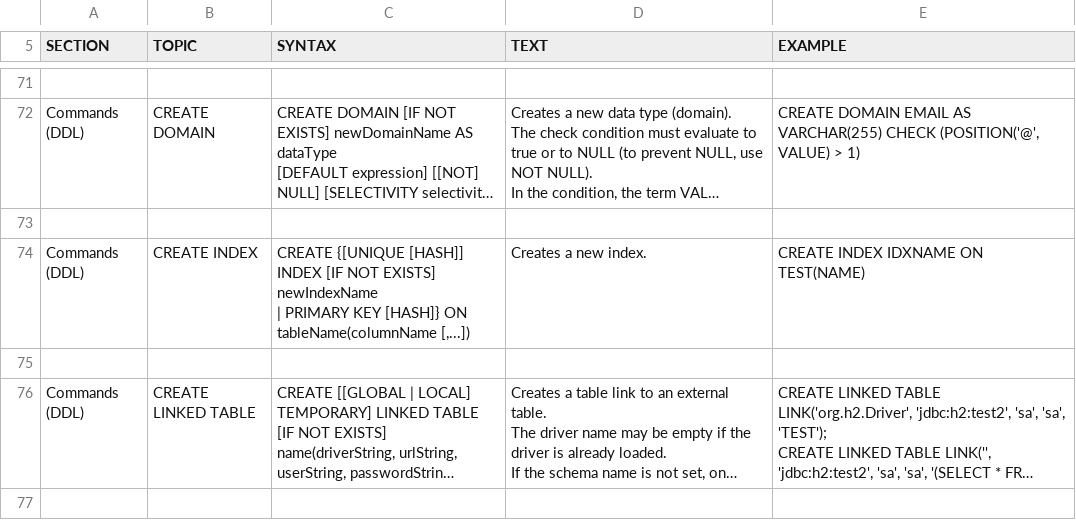
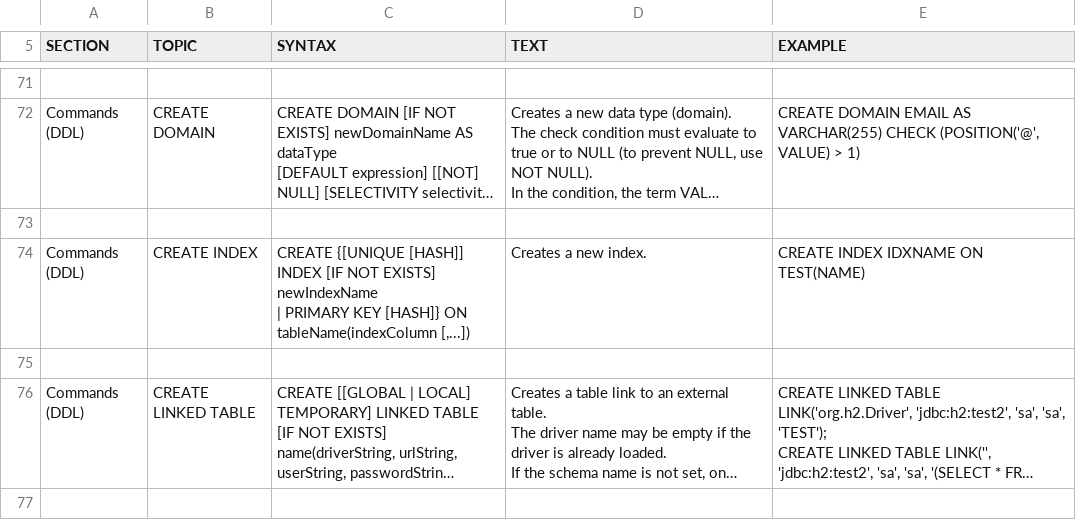
Before and after one commit to peterfich/h2database, a CSV file: h2/src/main/org/h2/res/help.csv, drawn as a sheet; only a part is shown, gaps mark what is left out; long unchanged cells end in …; the diff covers the shown part only; the diff names each change by its address in the sheet, - before the commit and + after, or states it on an @@ line.

```diff
--- a/h2/src/main/org/h2/res/help.csv
+++ b/h2/src/main/org/h2/res/help.csv
-C74 (SYNTAX): …[HASH]} ON tableName(columnName [,...])
+C74 (SYNTAX): …[HASH]} ON tableName(indexColumn [,...])
```
Also changed, not shown: 32 added rows and 1 edited cell elsewhere in this file, 14 other files.
